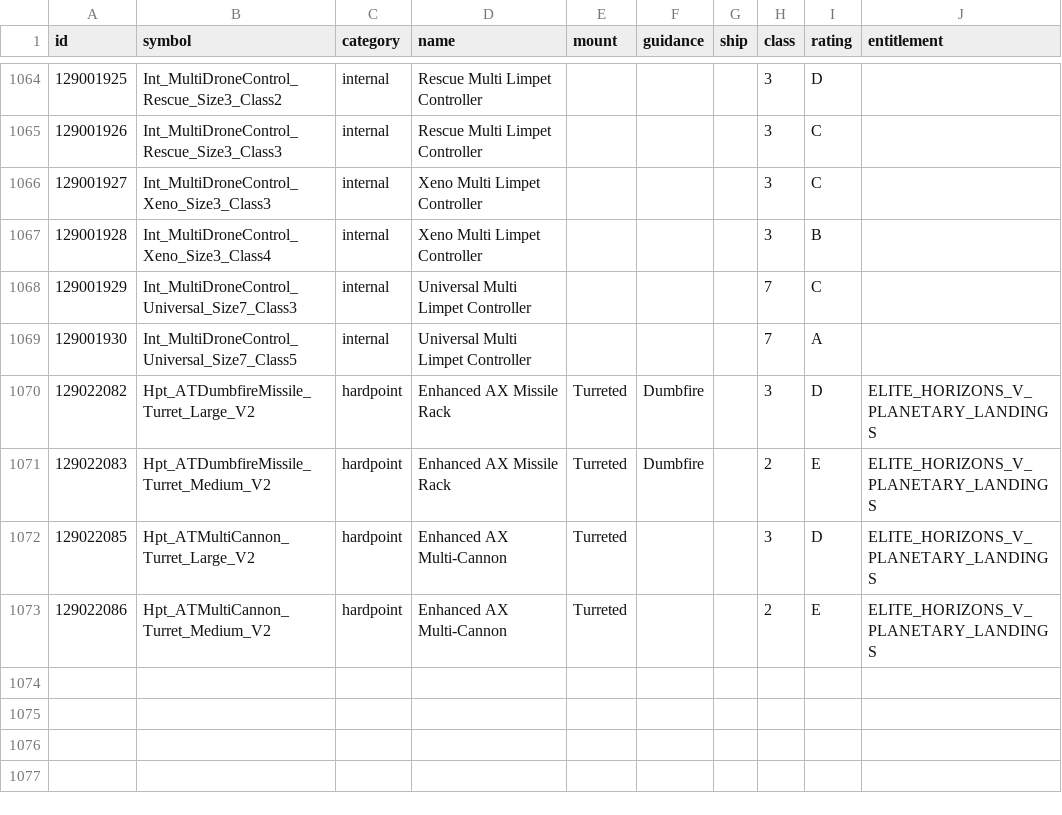
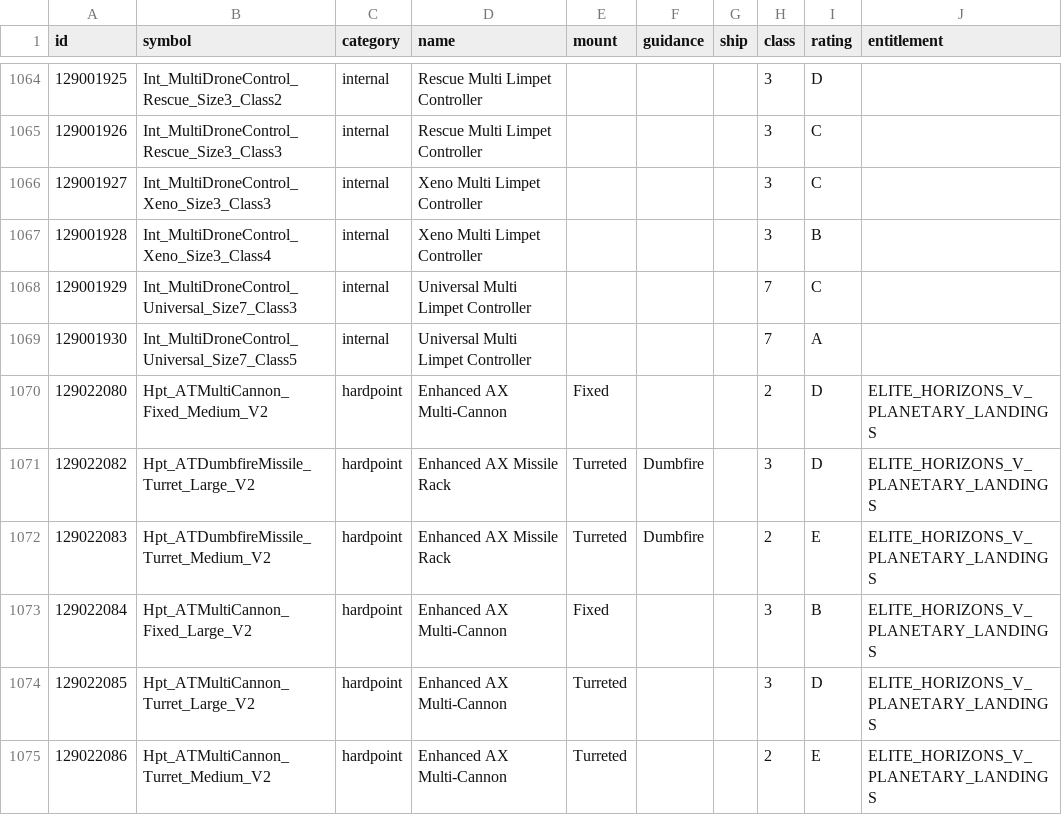
Before and after one commit to EDCD/FDevIDs, a CSV file: outfitting.csv, drawn as a sheet; only a part is shown, gaps mark what is left out.

Commit message:
Enhanced AX Multi-Cannon (Fixed)

```diff
--- a/outfitting.csv
+++ b/outfitting.csv
@@ -1069,4 +1069,6 @@ id,symbol,category,name,mount,guidance,ship,class,rating,entitlement
 129001930,Int_MultiDroneControl_Universal_Size7_Class5,internal,Universal Multi Limpet Controller,,,,7,A,
+129022080,Hpt_ATMultiCannon_Fixed_Medium_V2,hardpoint,Enhanced AX Multi-Cannon,Fixed,,,2,D,ELITE_HORIZONS_V_PLANETARY_LANDINGS
 129022082,Hpt_ATDumbfireMissile_Turret_Large_V2,hardpoint,Enhanced AX Missile Rack,Turreted,Dumbfire,,3,D,ELITE_HORIZONS_V_PLANETARY_LANDINGS
 129022083,Hpt_ATDumbfireMissile_Turret_Medium_V2,hardpoint,Enhanced AX Missile Rack,Turreted,Dumbfire,,2,E,ELITE_HORIZONS_V_PLANETARY_LANDINGS
+129022084,Hpt_ATMultiCannon_Fixed_Large_V2,hardpoint,Enhanced AX Multi-Cannon,Fixed,,,3,B,ELITE_HORIZONS_V_PLANETARY_LANDINGS
 129022085,Hpt_ATMultiCannon_Turret_Large_V2,hardpoint,Enhanced AX Multi-Cannon,Turreted,,,3,D,ELITE_HORIZONS_V_PLANETARY_LANDINGS
```
